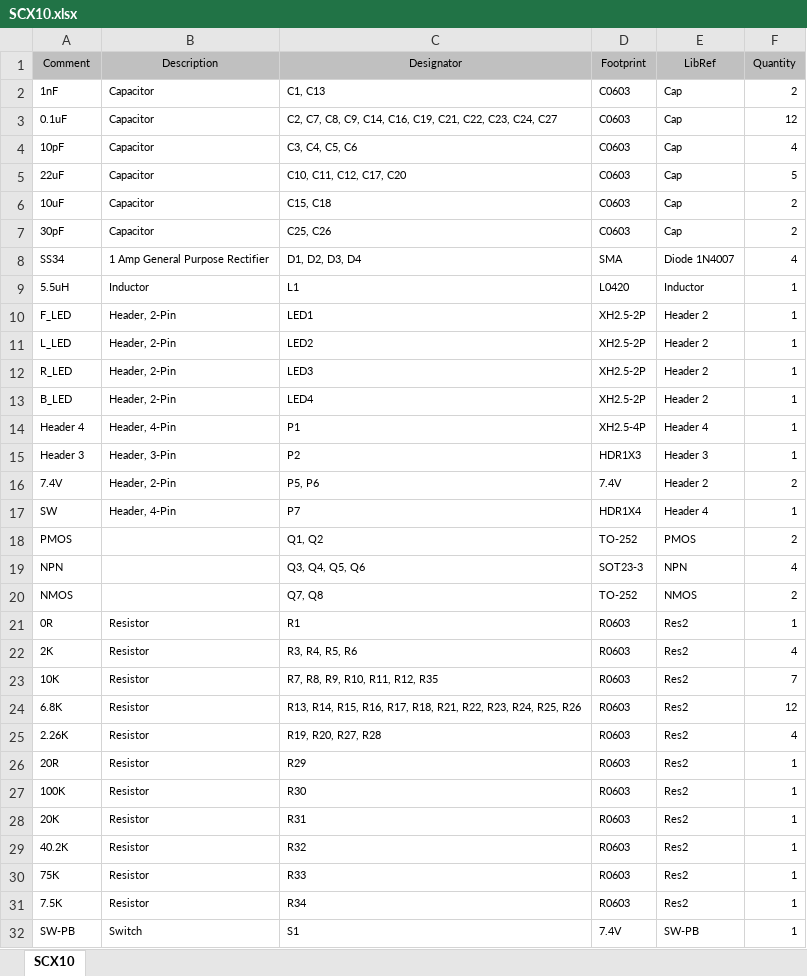
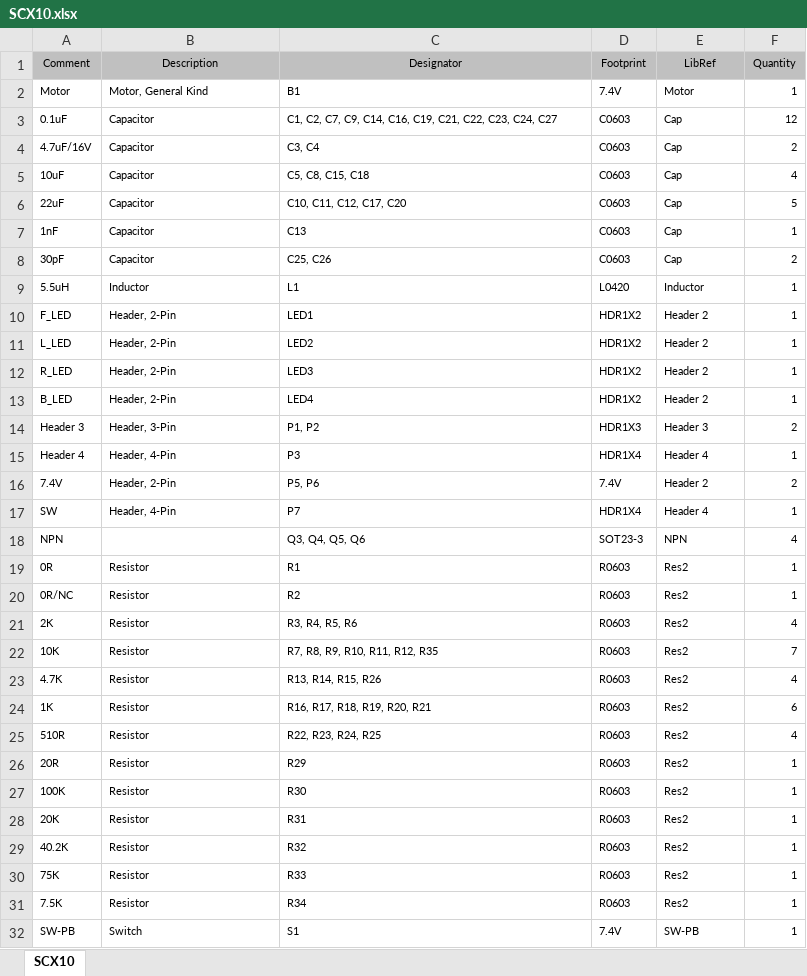
Before and after one commit to iE-zhi/scx10, an Excel workbook: PCB/Project Outputs for SCX10/SCX10.xlsx, sheet SCX10, drawn as a sheet; only a part is shown; values as stored, in another font and other column widths than the file's, no borders; removed rows and columns are numbered as before the commit, all else as after; the diff covers the shown part only; the diff names each change by its address in the sheet, - before the commit and + after, or states it on an @@ line.

```diff
--- a/PCB/Project Outputs for SCX10/SCX10.xlsx (sheet SCX10)
+++ b/PCB/Project Outputs for SCX10/SCX10.xlsx (sheet SCX10)
-row 2: 1nF | Capacitor | C1, C13 | C0603 | Cap | 2
+row 2: Motor | Motor, General Kind | B1 | 7.4V | Motor | 1
-C3 (Designator): C2, C7, C8, C9, C14,…
+C3 (Designator): C1, C2, C7, C9, C14,…
+row 4: 4.7uF/16V | Capacitor | C3, C4 | C0603 | Cap | 2
-A5 (Comment): 10pF
+A5 (Comment): 10uF
-C5 (Designator): C3, C4, C5, C6
+C5 (Designator): C5, C8, C15, C18
-A7 (Comment): 10uF
+A7 (Comment): 1nF
-C7 (Designator): C15, C18
+C7 (Designator): C13
-F7 (Quantity): 2
+F7 (Quantity): 1
-row 8: SS34 | 1 Amp General Purpose Rectifier | D1, D2, D3, D4 | SMA | Diode 1N4007 | 4
-D10:D13 (Footprint): XH2.5-2P
+D10:D13 (Footprint): HDR1X2
+row 14: Header 3 | Header, 3-Pin | P1, P2 | HDR1X3 | Header 3 | 2
-C15 (Designator): P1
+C15 (Designator): P3
-D15 (Footprint): XH2.5-4P
+D15 (Footprint): HDR1X4
-row 15: Header 3 | Header, 3-Pin | P2 | HDR1X3 | Header 3 | 1
-row 18: PMOS |  | Q1, Q2 | TO-252 | PMOS | 2
-row 20: NMOS |  | Q7, Q8 | TO-252 | NMOS | 2
+row 20: 0R/NC | Resistor | R2 | R0603 | Res2 | 1
+row 23: 4.7K | Resistor | R13, R14, R15, R26 | R0603 | Res2 | 4
-A24 (Comment): 6.8K
+A24 (Comment): 1K
-C24 (Designator): R13, R14, R15, R16, R17, R18, R21, R22, R23, R24, R25, R26
+C24 (Designator): R16, R17, R18, R19, R20, R21
-F24 (Quantity): 12
+F24 (Quantity): 6
-A25 (Comment): 2.26K
+A25 (Comment): 510R
-C25 (Designator): R19, R20, R27, R28
+C25 (Designator): R22, R23, R24, R25
```
Also changed, not shown: 1 added row, 1 removed row and 3 edited cells elsewhere in this sheet, 1 other file.
